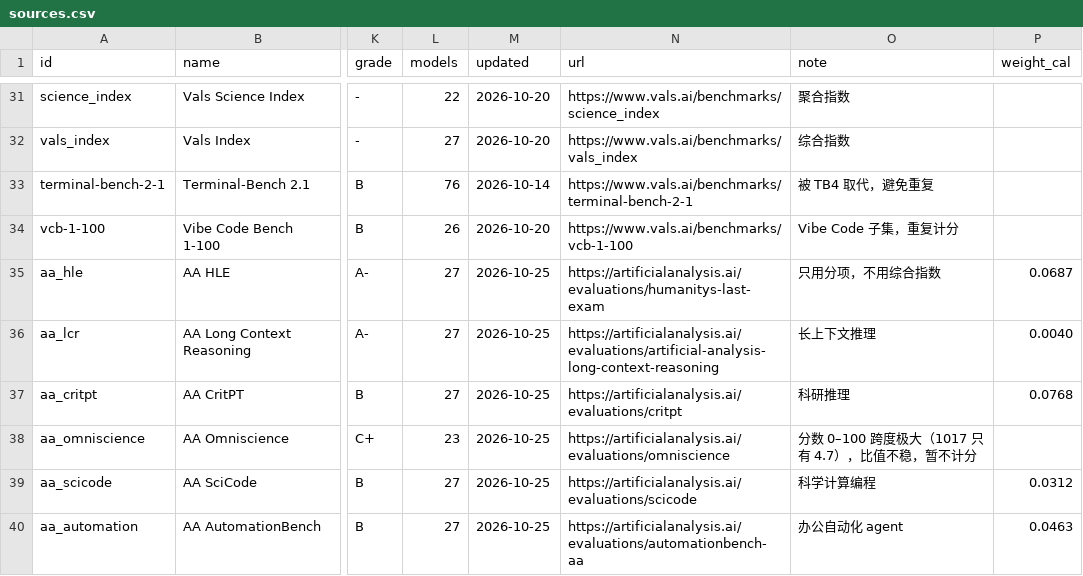
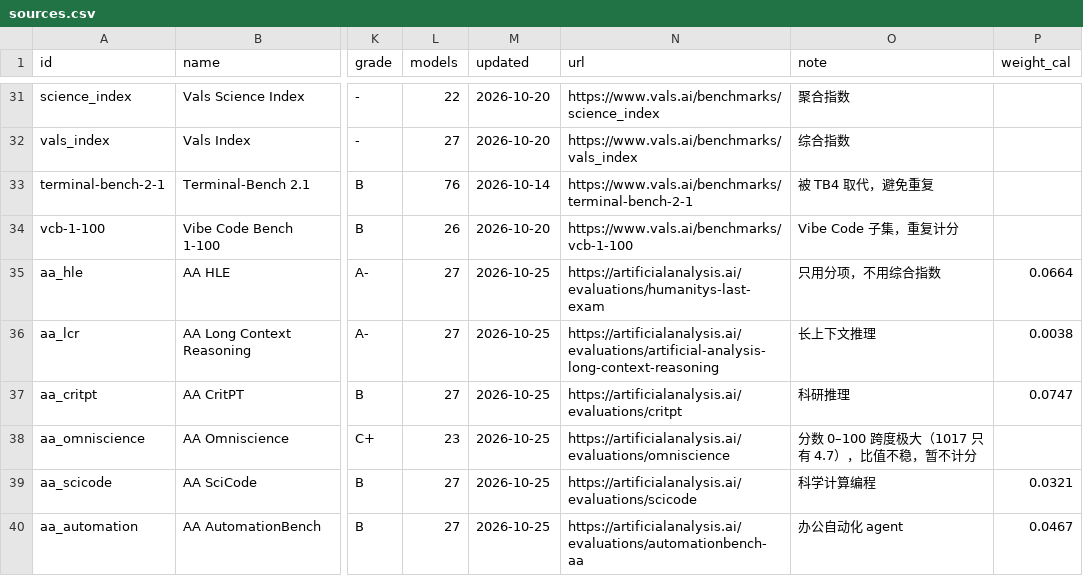
Before and after one commit to ZER0-auto/llm-benchmark-plane, a CSV file: sources.csv, drawn as a sheet; only a part is shown, gaps mark what is left out; the diff covers the shown part only; the diff names each change by its address in the sheet, - before the commit and + after, or states it on an @@ line.

```diff
--- a/sources.csv
+++ b/sources.csv
-P35 (weight_cal): 0.0687
+P35 (weight_cal): 0.0664
-P36 (weight_cal): 0.0040
+P36 (weight_cal): 0.0038
-P37 (weight_cal): 0.0768
+P37 (weight_cal): 0.0747
-P39 (weight_cal): 0.0312
+P39 (weight_cal): 0.0321
-P40 (weight_cal): 0.0463
+P40 (weight_cal): 0.0467
```
Also changed, not shown: 20 edited cells elsewhere in this file, out/model_plane.csv, out/weight_calibration.csv, 9 other files.
